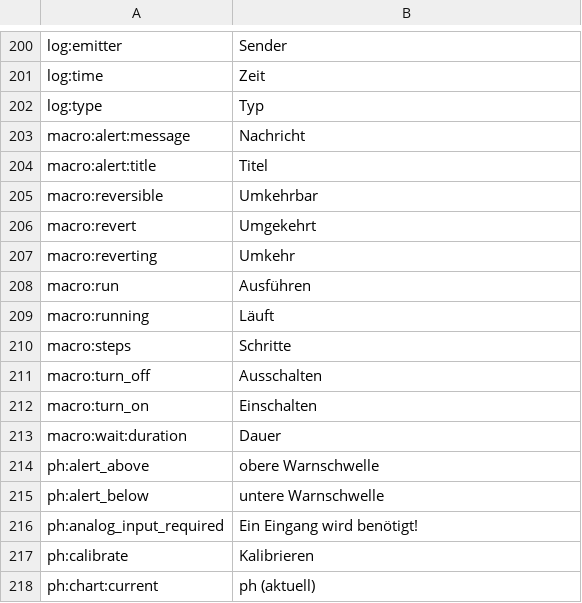
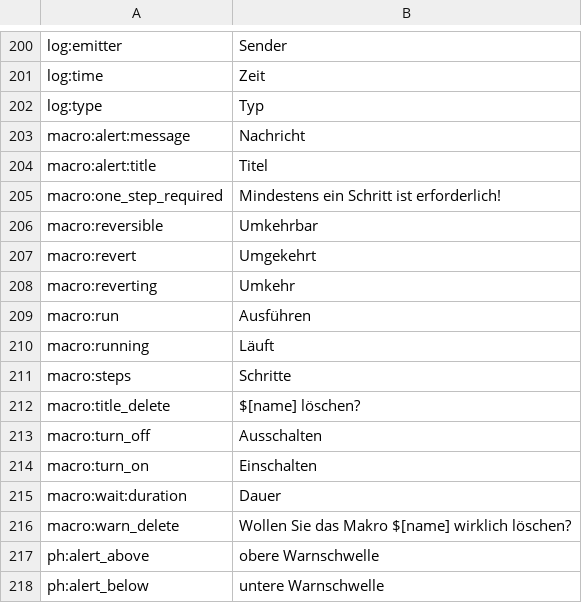
Before and after one commit to reef-pi/reef-pi, a CSV file: front-end/assets/translations/de.csv, drawn as a sheet; only a part is shown, gaps mark what is left out; the shorter side is filled out with more unchanged rows.

Commit message:
Translation of schema validation messages, using fewer generic messages.
Part 10 - Macros

```diff
--- a/front-end/assets/translations/de.csv
+++ b/front-end/assets/translations/de.csv
@@ -204,2 +204,3 @@ macro:alert:message,Nachricht
 macro:alert:title,Titel
+macro:one_step_required,Mindestens ein Schritt ist erforderlich!
 macro:reversible,Umkehrbar
@@ -210,2 +211,3 @@ macro:running,Läuft
 macro:steps,Schritte
+macro:title_delete,$[name] löschen?
 macro:turn_off,Ausschalten
@@ -213,2 +215,3 @@ macro:turn_on,Einschalten
 macro:wait:duration,Dauer
+macro:warn_delete,Wollen Sie das Makro $[name] wirklich löschen?
 ph:alert_above,obere Warnschwelle
```
Also changed, not shown: front-end/assets/translations/en.csv, front-end/assets/translations/es.csv, 10 other files.
